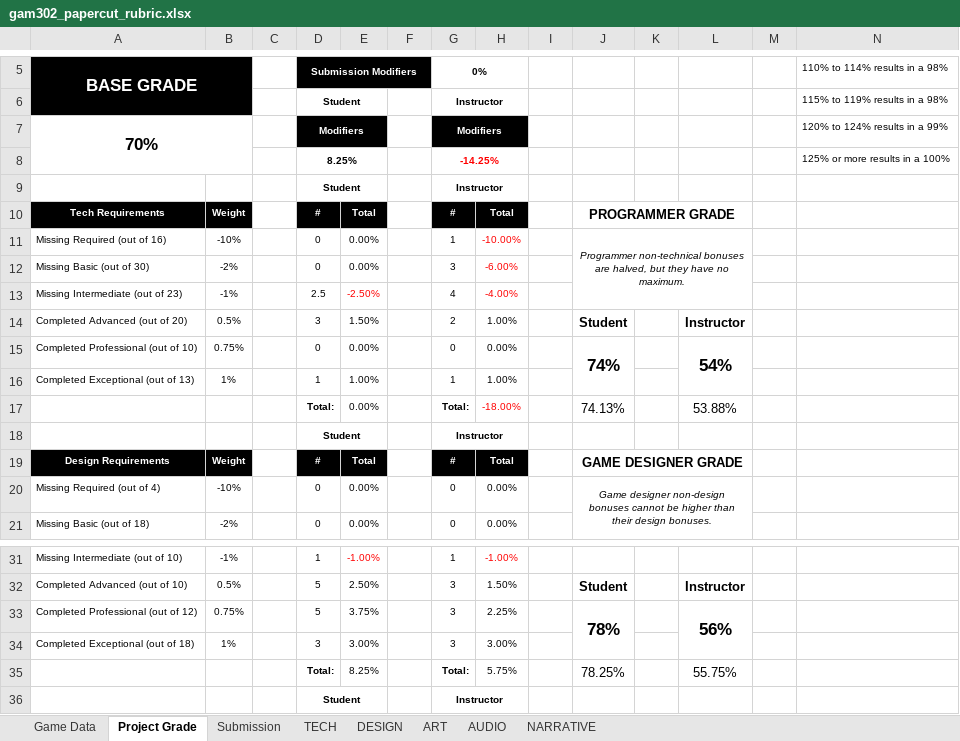
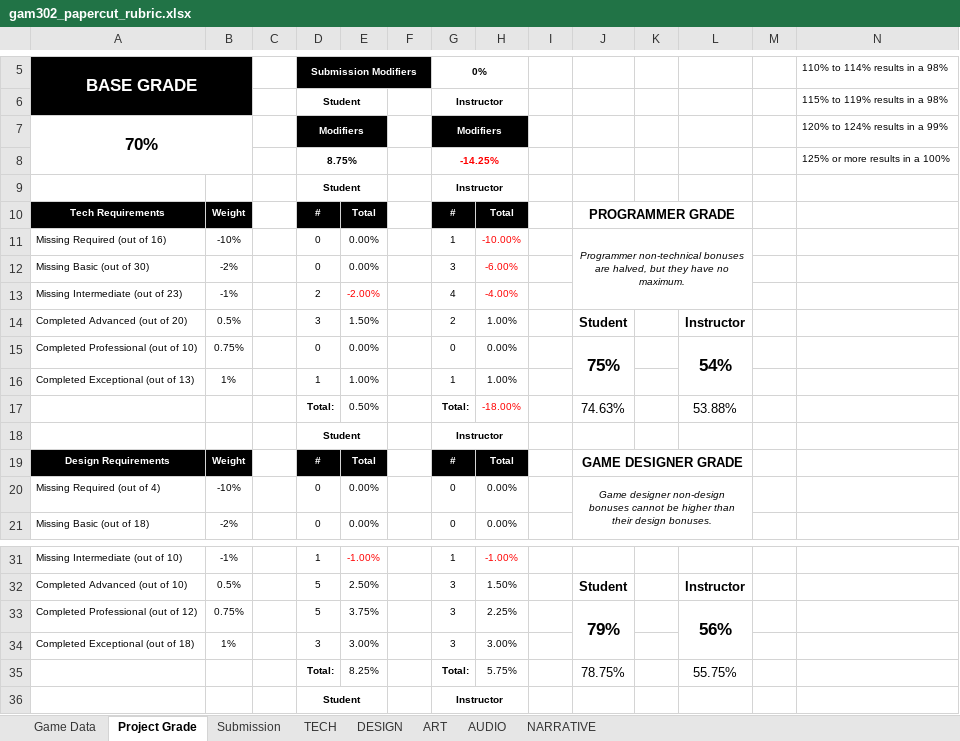
Before and after one commit to ThePaperMill/PaperCut, an Excel workbook: GameDocuments/gam302_papercut_rubric.xlsx, sheet Project Grade, drawn as a sheet; only a part is shown, gaps mark what is left out; values as stored, in another font and other column widths than the file's, no borders; the diff names each change by its address in the sheet, - before the commit and + after, or states it on an @@ line.

```diff
--- a/GameDocuments/gam302_papercut_rubric.xlsx (sheet Project Grade)
+++ b/GameDocuments/gam302_papercut_rubric.xlsx (sheet Project Grade)
-D8: 8.25%
+D8: 8.75%
-D13: 2.5
+D13: 2
-E13: -2.50%
+E13: -2.00%
-J15: 74%
+J15: 75%
-E17: 0.00%
+E17: 0.50%
-J17: 74.13%
+J17: 74.63%
-J33: 78%
+J33: 79%
-J35: 78.25%
+J35: 78.75%
```
Also changed, not shown: sheet TECH, 14 other files.
